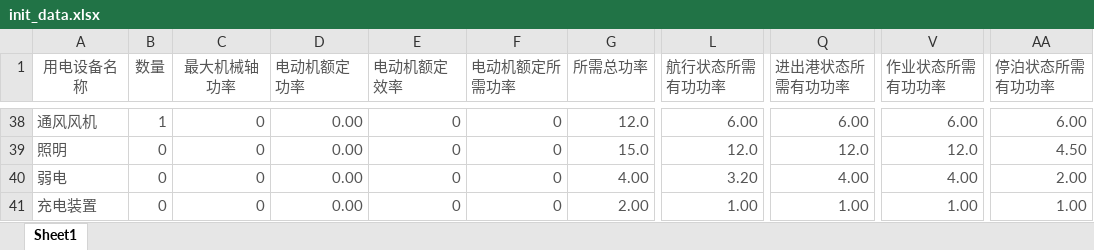
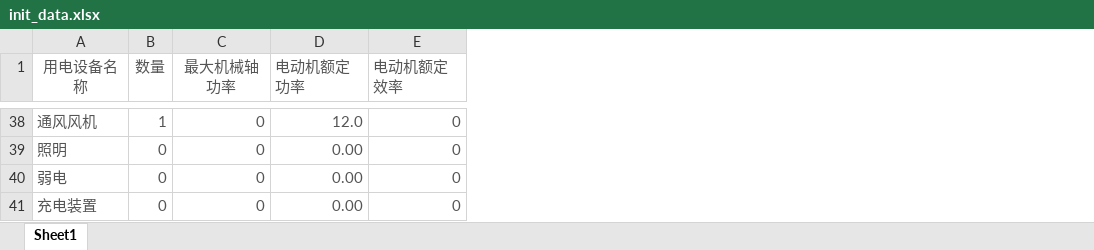
Before and after one commit to hhyasdf/course_design, an Excel workbook: doc/init_data.xlsx, sheet Sheet1, drawn as a sheet; only a part is shown, gaps mark what is left out; values as stored, in another font and other column widths than the file's, no borders; the diff covers the shown part only; the diff names each change by its address in the sheet, - before the commit and + after, or states it on an @@ line.

```diff
--- a/doc/init_data.xlsx (sheet Sheet1)
+++ b/doc/init_data.xlsx (sheet Sheet1)
-column F (电动机额定所需功率), rows 38-41: all 0
-column G (所需总功率), rows 38-41: 12.0 | 15.0 | 4.00 | 2.00
-column L (航行状态所需有功功率), rows 38-41: 6.00 | 12.0 | 3.20 | 1.00
-column Q (进出港状态所需有功功率), rows 38-41: 6.00 | 12.0 | 4.00 | 1.00
-column V (作业状态所需有功功率), rows 38-41: 6.00 | 12.0 | 4.00 | 1.00
-column AA (停泊状态所需有功功率), rows 38-41: 6.00 | 4.50 | 2.00 | 1.00
-D38 (电动机额定功率): 0.00
+D38 (电动机额定功率): 12.0
```
Also changed, not shown: 58 edited cells elsewhere in this sheet, 8 other files.
